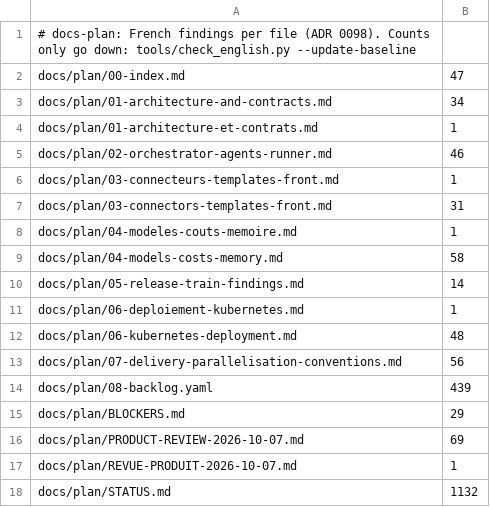
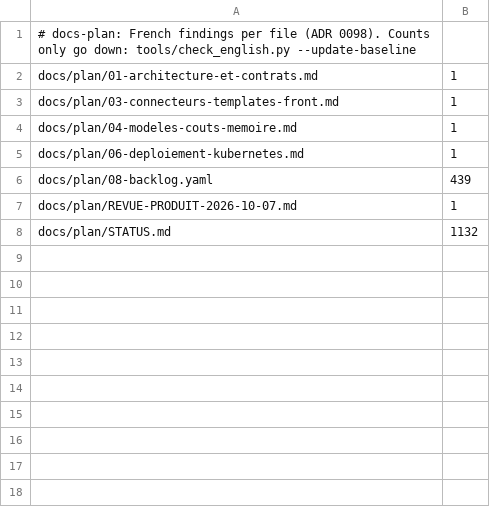
Before and after one commit to graalsystems/tranibor, a TSV file: tools/english_baseline/docs-plan.tsv, drawn as a sheet; the diff names each change by its address in the sheet, - before the commit and + after, or states it on an @@ line.

```diff
--- a/tools/english_baseline/docs-plan.tsv
+++ b/tools/english_baseline/docs-plan.tsv
-row 2: docs/plan/00-index.md | 47
-row 3: docs/plan/01-architecture-and-contracts.md | 34
-row 5: docs/plan/02-orchestrator-agents-runner.md | 46
-row 7: docs/plan/03-connectors-templates-front.md | 31
-row 9: docs/plan/04-models-costs-memory.md | 58
-row 10: docs/plan/05-release-train-findings.md | 14
-row 12: docs/plan/06-kubernetes-deployment.md | 48
-row 13: docs/plan/07-delivery-parallelisation-conventions.md | 56
-row 15: docs/plan/BLOCKERS.md | 29
-row 16: docs/plan/PRODUCT-REVIEW-2026-10-07.md | 69
```
Also changed, not shown: tools/english_baseline/api-tests.tsv, tools/english_baseline/repo.tsv, 7 other files.
